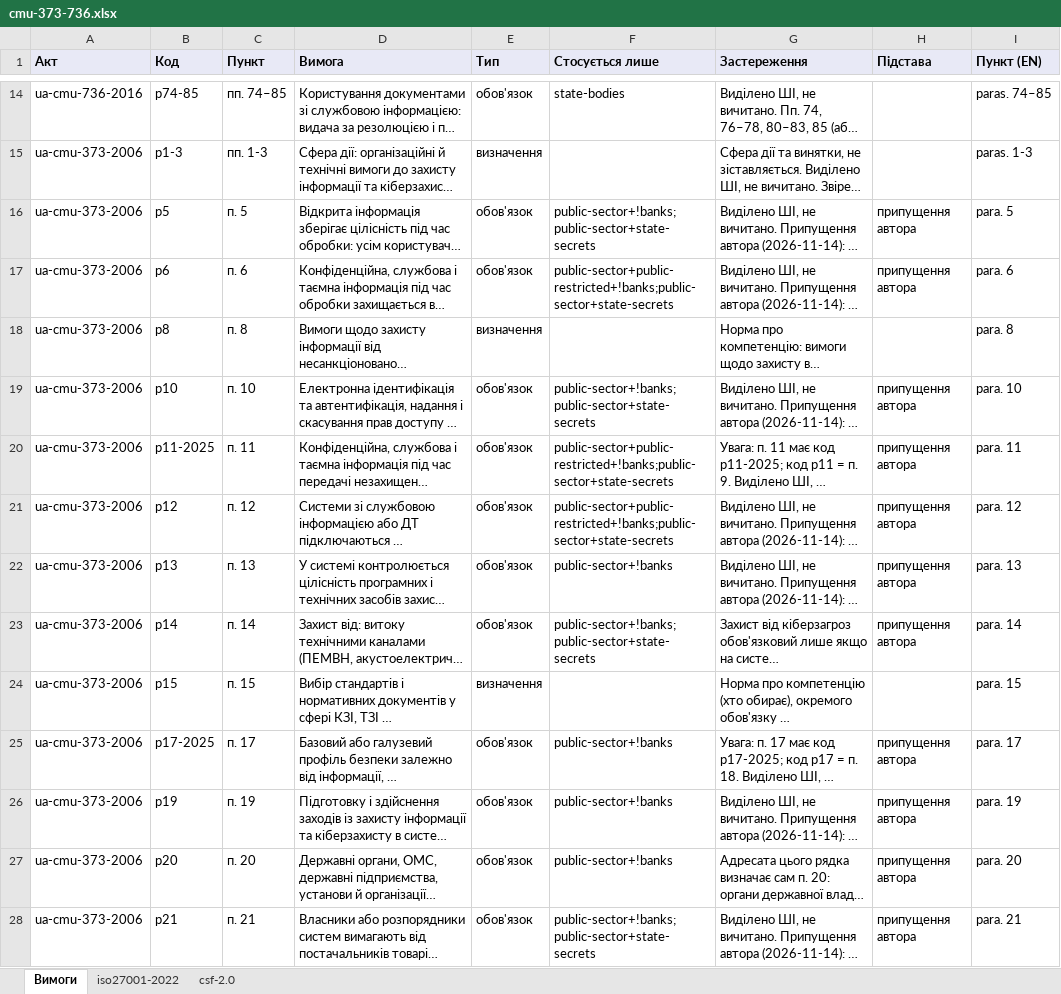
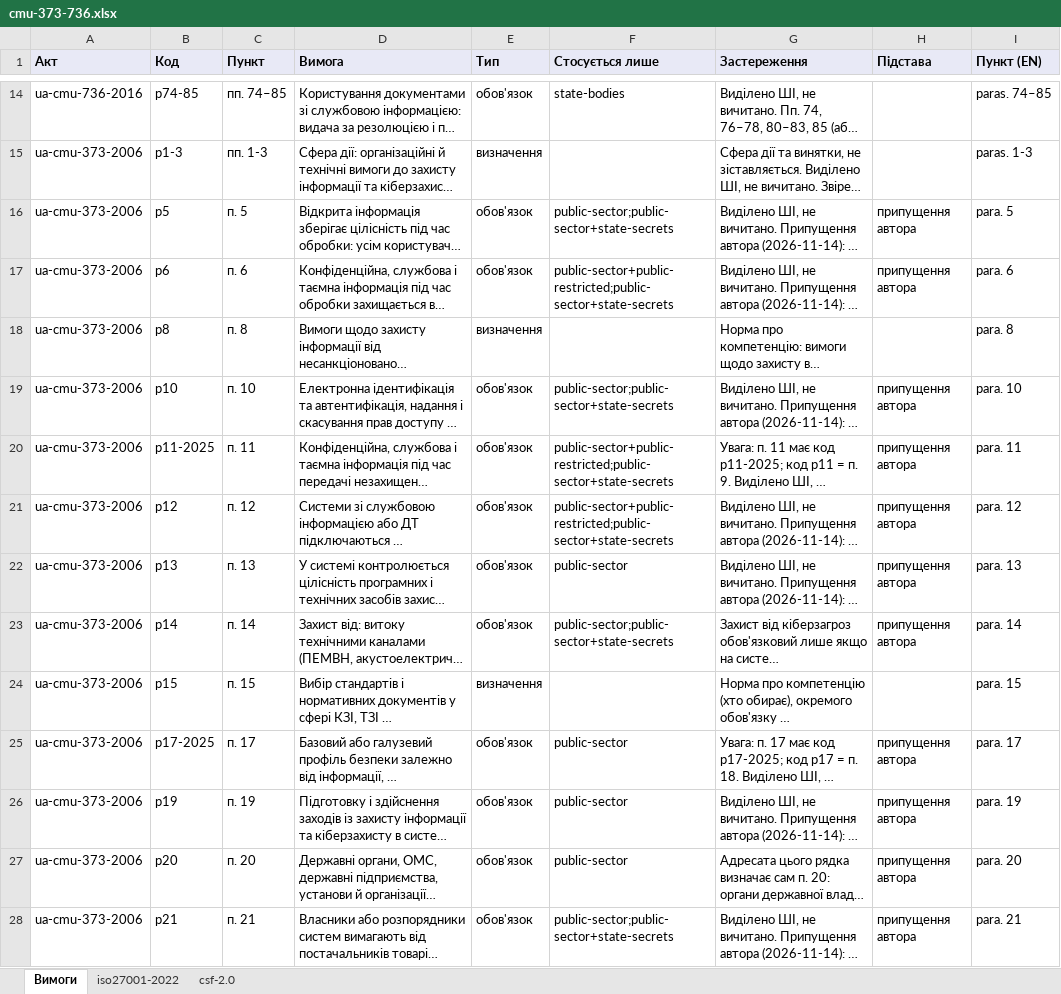
Before and after one commit to Ivan-Gokin/grc-foundation-ua, an Excel workbook: mappings/cmu-373-736.xlsx, sheet Вимоги, drawn as a sheet; only a part is shown, gaps mark what is left out; long unchanged cells end in …; values as stored, in another font and other column widths than the file's, no borders; the diff covers the shown part only; the diff names each change by its address in the sheet, - before the commit and + after, or states it on an @@ line.

```diff
--- a/mappings/cmu-373-736.xlsx (sheet Вимоги)
+++ b/mappings/cmu-373-736.xlsx (sheet Вимоги)
-F16 (Стосується лише): public-sector+!banks;public-sector+state-secrets
+F16 (Стосується лише): public-sector;public-sector+state-secrets
-F17 (Стосується лише): public-sector+public-restricted+!banks;public-sector+state-secrets
+F17 (Стосується лише): public-sector+public-restricted;public-sector+state-secrets
-F19 (Стосується лише): public-sector+!banks;public-sector+state-secrets
+F19 (Стосується лише): public-sector;public-sector+state-secrets
-F20:F21 (Стосується лише): public-sector+public-restricted+!banks;public-sector+state-secrets
+F20:F21 (Стосується лише): public-sector+public-restricted;public-sector+state-secrets
-F22 (Стосується лише): public-sector+!banks
+F22 (Стосується лише): public-sector
-F23 (Стосується лише): public-sector+!banks;public-sector+state-secrets
+F23 (Стосується лише): public-sector;public-sector+state-secrets
-F25:F27 (Стосується лише): public-sector+!banks
+F25:F27 (Стосується лише): public-sector
-F28 (Стосується лише): public-sector+!banks;public-sector+state-secrets
+F28 (Стосується лише): public-sector;public-sector+state-secrets
```
Also changed, not shown: 16 edited cells elsewhere in this sheet, sheet iso27001-2022, sheet csf-2.0, mappings/ssscip-75-2026.xlsx, 12 other files.
